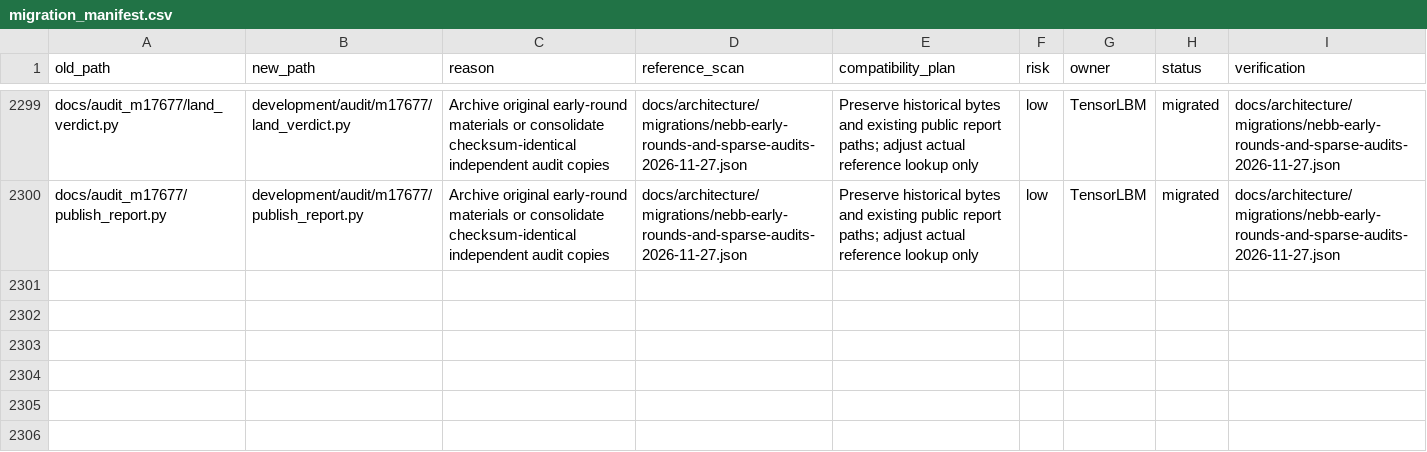
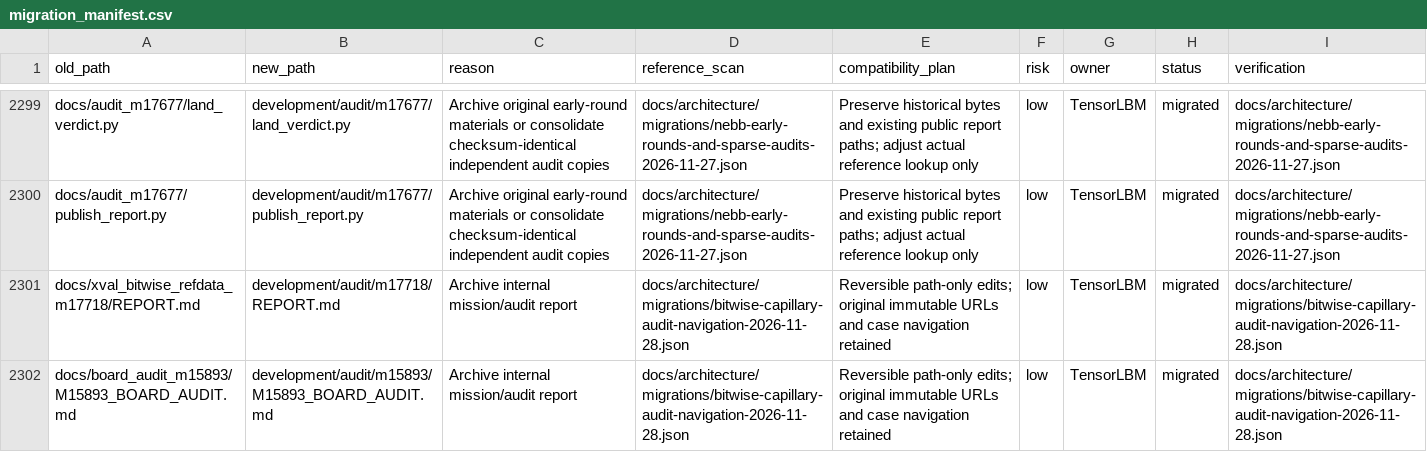
Before and after one commit to cxs503/TensorLBM, a CSV file: docs/architecture/migration_manifest.csv, drawn as a sheet; only a part is shown, gaps mark what is left out.

Commit message:
Archive bitwise and capillary audit reports and register existing evidence

```diff
--- a/docs/architecture/migration_manifest.csv
+++ b/docs/architecture/migration_manifest.csv
@@ -2300 +2300,3 @@ docs/audit_m17677/land_verdict.py,development/audit/m17677/land_verdict.py,Archi
 docs/audit_m17677/publish_report.py,development/audit/m17677/publish_report.py,Archive original early-round materials or consolidate checksum-identical independent audit copies,docs/architecture/migrations/nebb-early-rounds-and-sparse-audits-2026-11-27.json,Preserve historical bytes and existing public report paths; adjust actual reference lookup only,low,TensorLBM,migrated,docs/architecture/migrations/nebb-early-rounds-and-sparse-audits-2026-11-27.json
+docs/xval_bitwise_refdata_m17718/REPORT.md,development/audit/m17718/REPORT.md,Archive internal mission/audit report,docs/architecture/migrations/bitwise-capillary-audit-navigation-2026-11-28.json,Reversible path-only edits; original immutable URLs and case navigation retained,low,TensorLBM,migrated,docs/architecture/migrations/bitwise-capillary-audit-navigation-2026-11-28.json
+docs/board_audit_m15893/M15893_BOARD_AUDIT.md,development/audit/m15893/M15893_BOARD_AUDIT.md,Archive internal mission/audit report,docs/architecture/migrations/bitwise-capillary-audit-navigation-2026-11-28.json,Reversible path-only edits; original immutable URLs and case navigation retained,low,TensorLBM,migrated,docs/architecture/migrations/bitwise-capillary-audit-navigation-2026-11-28.json
```
Also changed, not shown: 12 other files.
